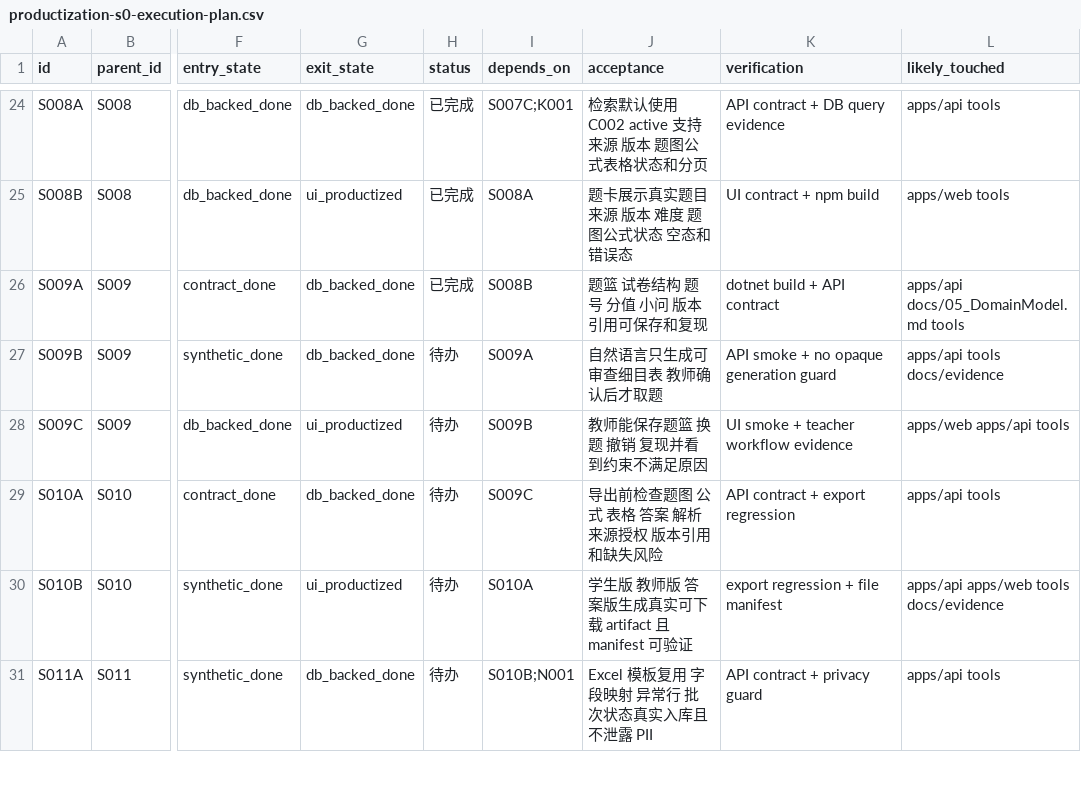
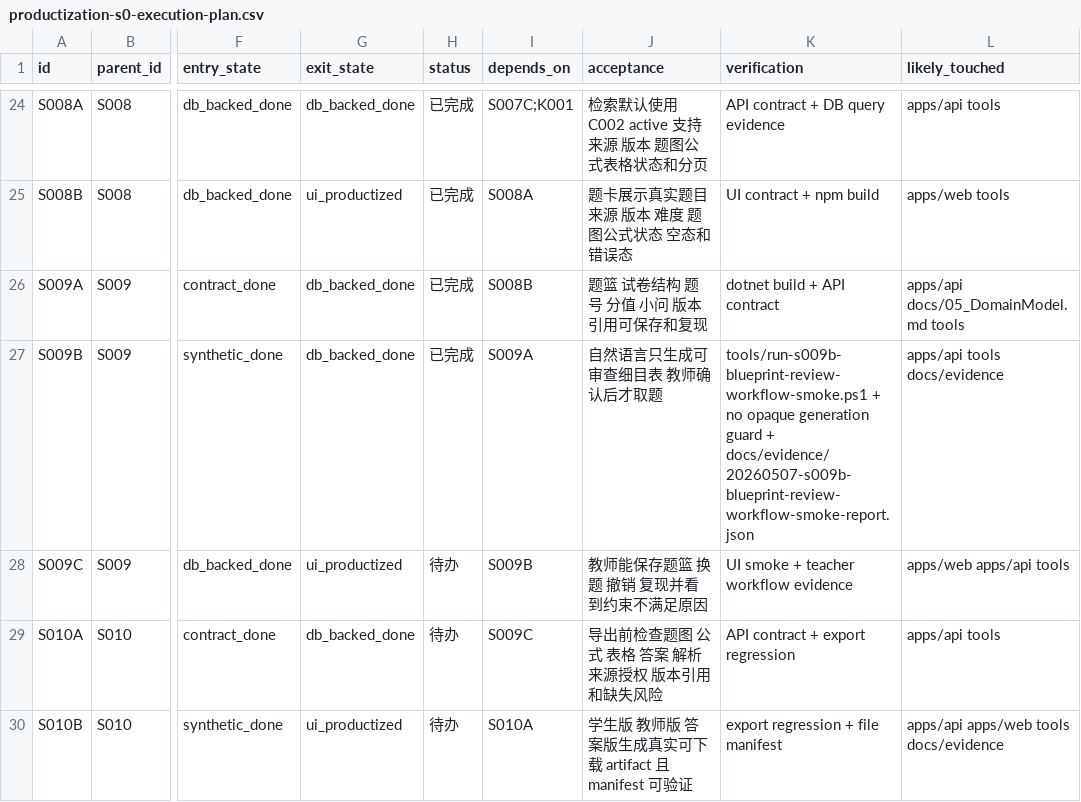
Before and after one commit to sciman-top/k12-question-graph, a CSV file: tasks/productization-s0-execution-plan.csv, drawn as a sheet; only a part is shown, gaps mark what is left out; the shorter side is filled out with more unchanged rows; the diff names each change by its address in the sheet, - before the commit and + after, or states it on an @@ line.

Commit message:
Implement S009B blueprint review workflow

```diff
--- a/tasks/productization-s0-execution-plan.csv
+++ b/tasks/productization-s0-execution-plan.csv
-H27 (status): 待办
+H27 (status): 已完成
-K27 (verification): API smoke + no opaque generation guard
+K27 (verification): tools/run-s009b-blueprint-review-workflow-smoke.ps1 + no opaque generation guard + docs/evidence/20260507-s009b-blueprint-review-workflow-smoke-report.json
```
Also changed, not shown: tasks/completion-state-dashboard.csv, 47 other files.
